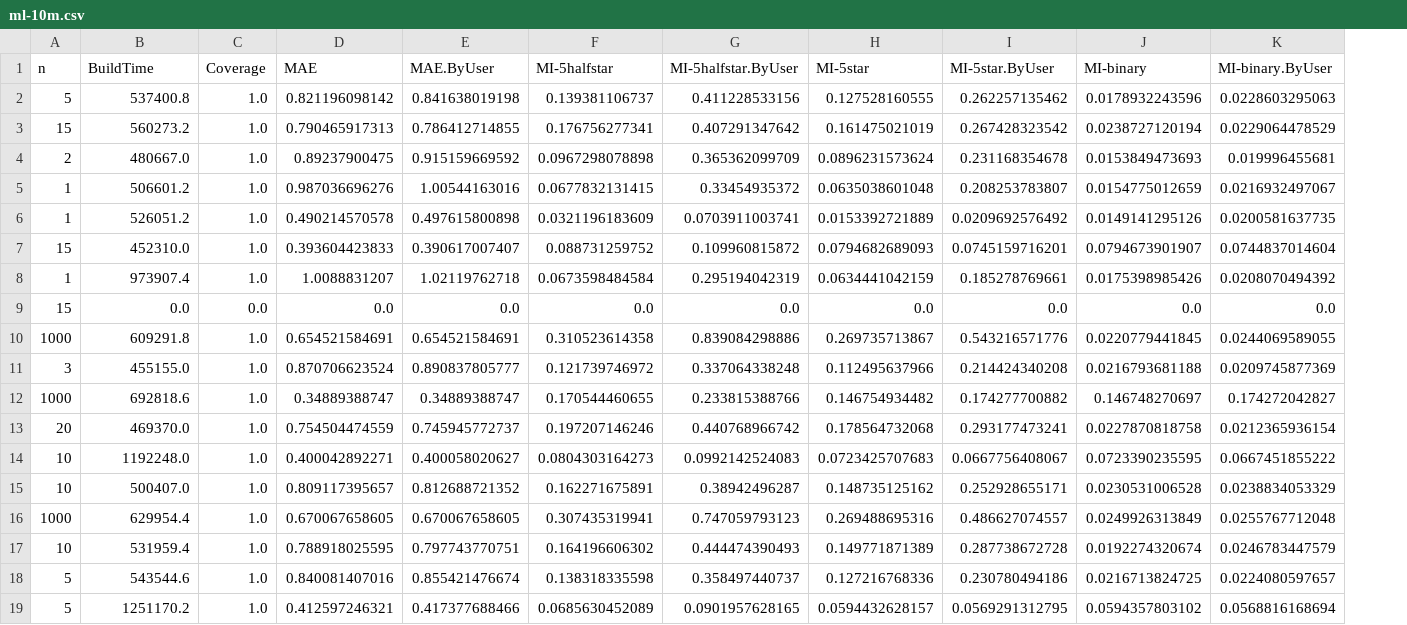
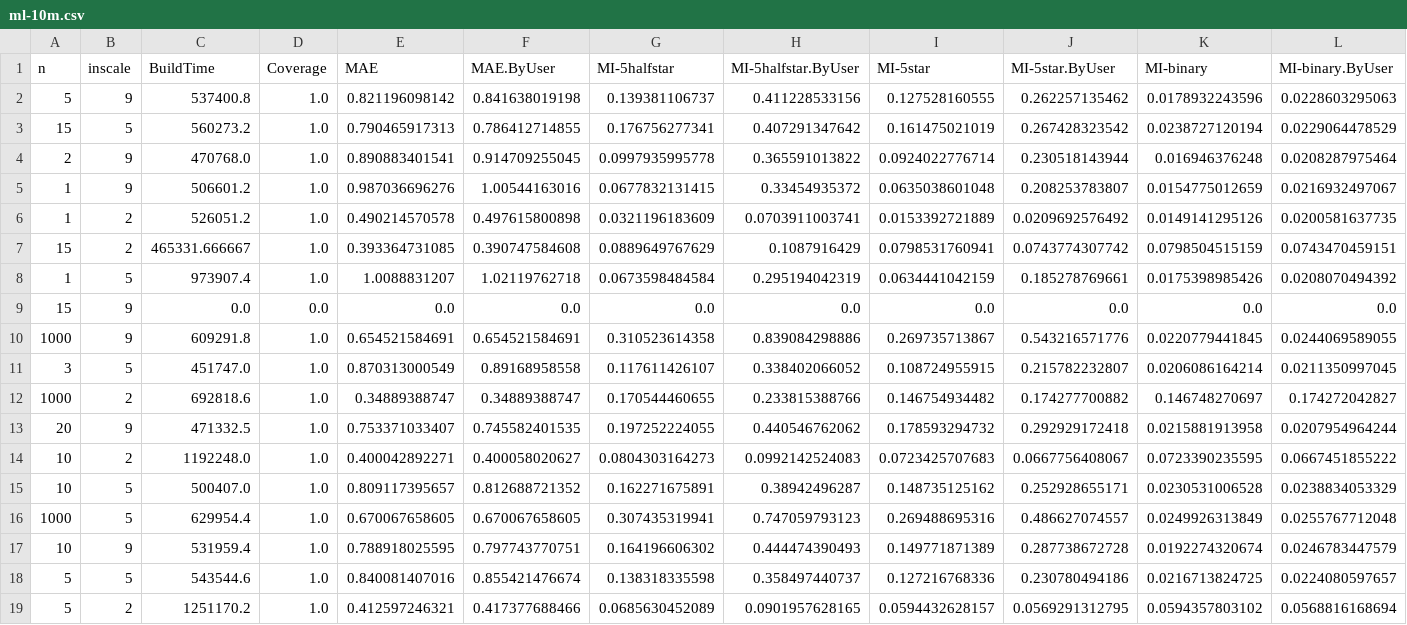
Before and after one commit to shilad/value-of-predictions, a CSV file: res/ml-10m.csv, drawn as a sheet; only a part is shown; removed rows and columns are numbered as before the commit, all else as after; rows hold the shown columns only; the diff names each change by its address in the sheet, - before the commit and + after, or states it on an @@ line.

```diff
--- a/res/ml-10m.csv
+++ b/res/ml-10m.csv
+column B (inscale), rows 2-3: 9 | 5; rows 5-6: 9 | 2; rows 8-10: 5 | 9 | 9; row 12: 2; rows 14-19: 2 | 5 | 5 | 9 | 5 | 2
-row 4: 2 | 480667.0 | 1.0 | 0.89237900475 | 0.915159669592 | 0.0967298078898 | 0.365362099709 | 0.0896231573624 | 0.231168354678 | 0.0153849473693 | 0.019996455681
+row 4: 2 | 9 | 470768.0 | 1.0 | 0.890883401541 | 0.914709255045 | 0.0997935995778 | 0.365591013822 | 0.0924022776714 | 0.230518143944 | 0.016946376248 | 0.0208287975464
-row 7: 15 | 452310.0 | 1.0 | 0.393604423833 | 0.390617007407 | 0.088731259752 | 0.109960815872 | 0.0794682689093 | 0.0745159716201 | 0.0794673901907 | 0.0744837014604
+row 7: 15 | 2 | 465331.666667 | 1.0 | 0.393364731085 | 0.390747584608 | 0.0889649767629 | 0.1087916429 | 0.0798531760941 | 0.0743774307742 | 0.0798504515159 | 0.0743470459151
-row 11: 3 | 455155.0 | 1.0 | 0.870706623524 | 0.890837805777 | 0.121739746972 | 0.337064338248 | 0.112495637966 | 0.214424340208 | 0.0216793681188 | 0.0209745877369
+row 11: 3 | 5 | 451747.0 | 1.0 | 0.870313000549 | 0.89168958558 | 0.117611426107 | 0.338402066052 | 0.108724955915 | 0.215782232807 | 0.0206086164214 | 0.0211350997045
-row 13: 20 | 469370.0 | 1.0 | 0.754504474559 | 0.745945772737 | 0.197207146246 | 0.440768966742 | 0.178564732068 | 0.293177473241 | 0.0227870818758 | 0.0212365936154
+row 13: 20 | 9 | 471332.5 | 1.0 | 0.753371033407 | 0.745582401535 | 0.197252224055 | 0.440546762062 | 0.178593294732 | 0.292929172418 | 0.0215881913958 | 0.0207954964244
```
Also changed, not shown: 1 other file.
